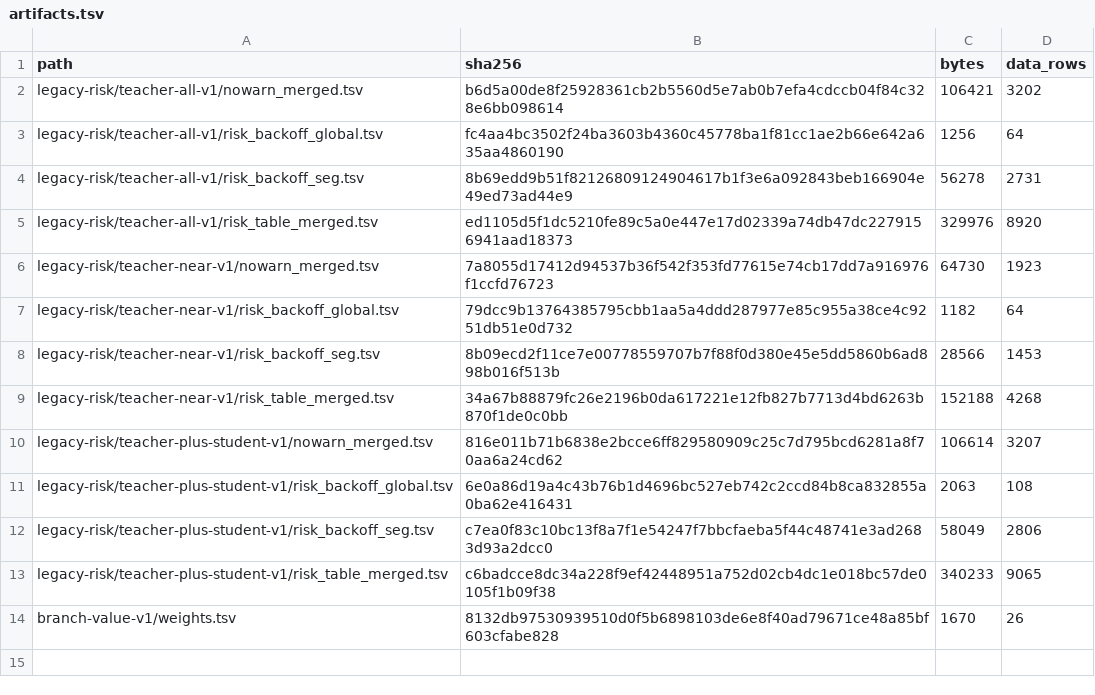
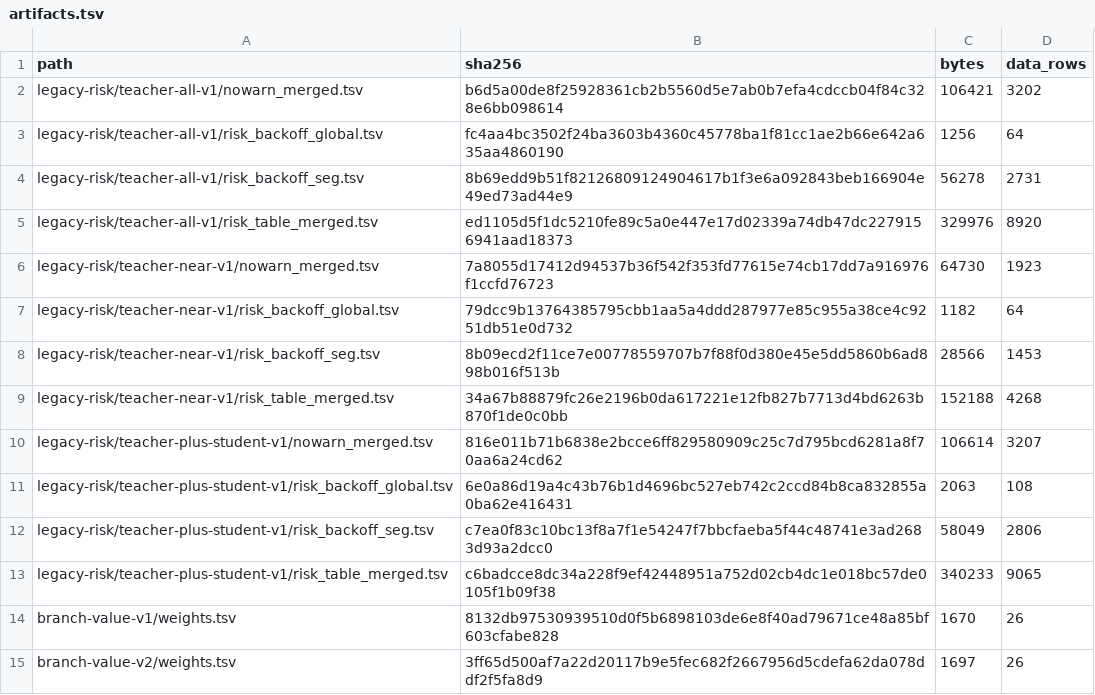
Before and after one commit to N0zoM1z0/th08-solver, a TSV file: models/artifacts.tsv, drawn as a sheet; the diff names each change by its address in the sheet, - before the commit and + after, or states it on an @@ line.

```diff
--- a/models/artifacts.tsv
+++ b/models/artifacts.tsv
+row 15: branch-value-v2/weights.tsv | 3ff65d500af7a22d20117b9e5fec682f2667956d5cdefa62da078ddf2f5fa8d9 | 1697 | 26
```
Also changed, not shown: 28 other files.
